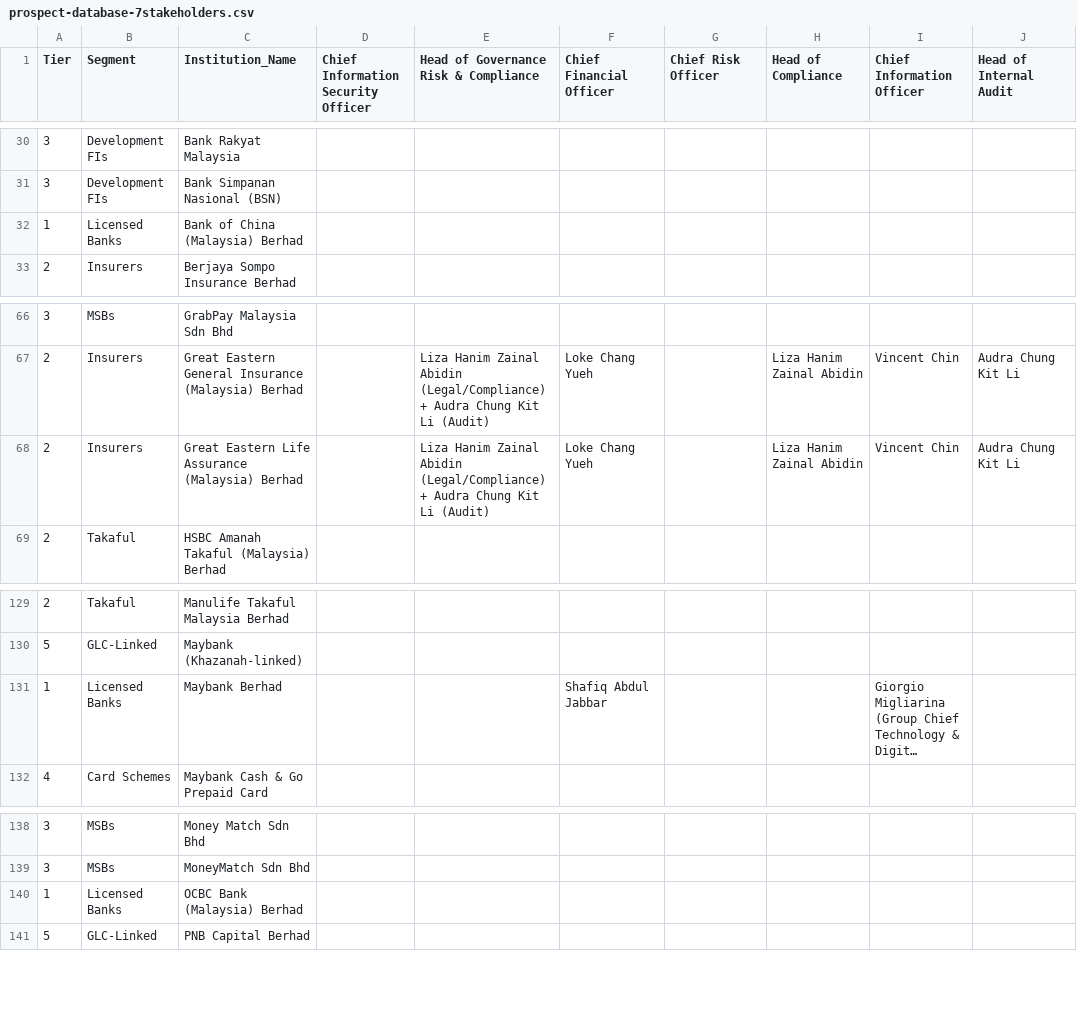
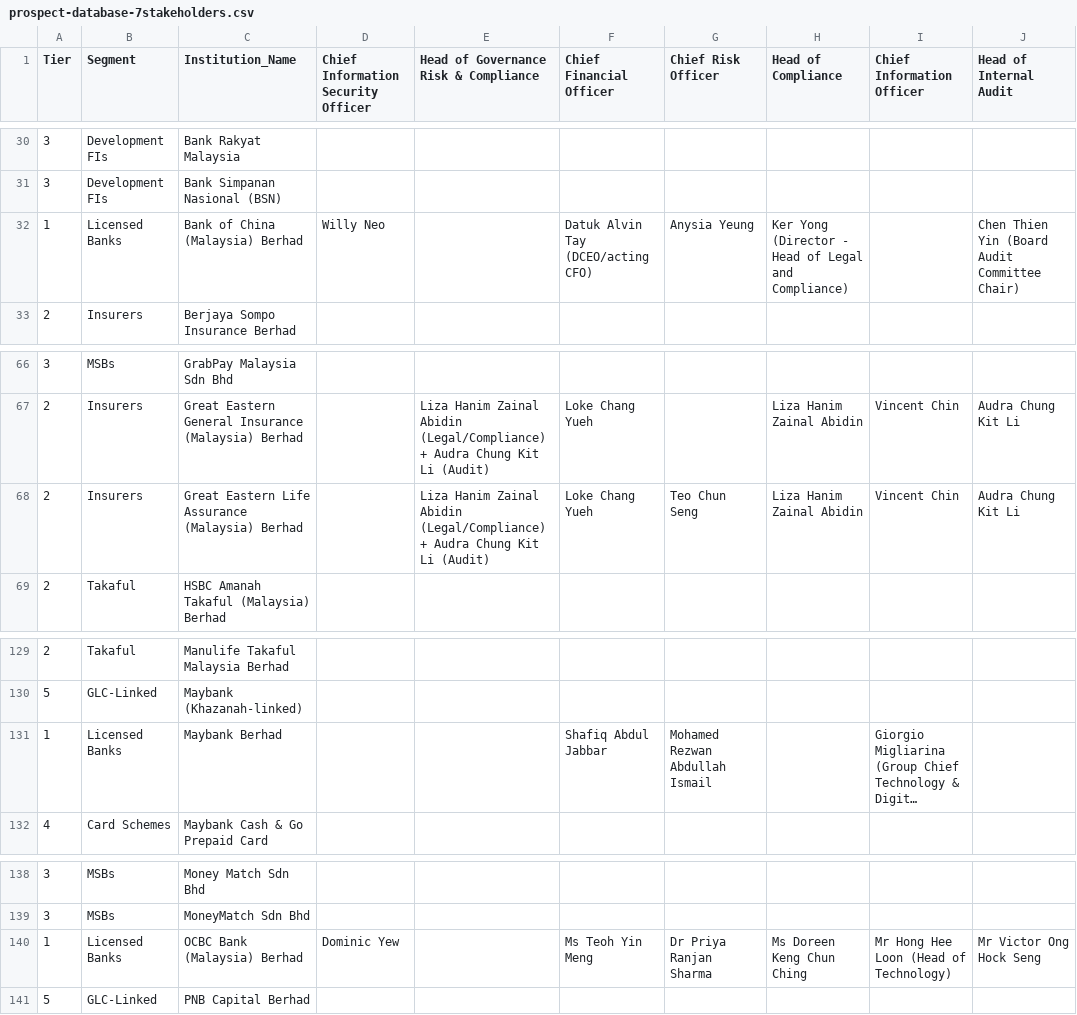
Before and after one commit to ahmadfaurani/Voron-Campaign, a CSV file: prospects/prospect-database-7stakeholders.csv, drawn as a sheet; only a part is shown, gaps mark what is left out; long unchanged cells end in …; the diff names each change by its address in the sheet, - before the commit and + after, or states it on an @@ line.

Commit message:
v1.8: Add OCBC(6/7), Bank of China(5/7) stakeholder data + Maybank & Public Bank reports
- Synced OCBC Bank Malaysia 6/7 roles from official leadership page (CISO, CFO, CRO, CIO, Compliance, Internal Audit)
- Synced Bank of China Malaysia 5/7 roles from stakeholder report (CISO, CRO, Compliance, Internal Audit, CFO)
- Updated 7stakeholders DB: 18 institutions with data (3 at 7/7, 4 at 6/7, 5 at 5/7)
- Maybank report written (3/7: CFO Shafiq Abdul Jabbar, CRO Mohamed Rezwan, CIO Giorgio Migliarina)
- Public Bank report written (3/7: CFO Yik Sook Ling, CRO Loh Jasmine, CEO Tay Ah Lek)
- Cleaned contaminated AmBank AirAsia Visa Card data
- Bank Muamalat and BSN collection blocked (website access issues)

```diff
--- a/prospects/prospect-database-7stakeholders.csv
+++ b/prospects/prospect-database-7stakeholders.csv
-D32: (empty)
+D32: Willy Neo
-F32 (Chief Financial Officer): (empty)
+F32 (Chief Financial Officer): Datuk Alvin Tay (DCEO/acting CFO)
-G32 (Chief Risk Officer): (empty)
+G32 (Chief Risk Officer): Anysia Yeung
-H32 (Head of Compliance): (empty)
+H32 (Head of Compliance): Ker Yong (Director - Head of Legal and Compliance)
-J32 (Head of Internal Audit): (empty)
+J32 (Head of Internal Audit): Chen Thien Yin (Board Audit Committee Chair)
-G68 (Chief Risk Officer): (empty)
+G68 (Chief Risk Officer): Teo Chun Seng
-G131 (Chief Risk Officer): (empty)
+G131 (Chief Risk Officer): Mohamed Rezwan Abdullah Ismail
-D140: (empty)
+D140: Dominic Yew
-F140 (Chief Financial Officer): (empty)
+F140 (Chief Financial Officer): Ms Teoh Yin Meng
-G140 (Chief Risk Officer): (empty)
+G140 (Chief Risk Officer): Dr Priya Ranjan Sharma
-H140 (Head of Compliance): (empty)
+H140 (Head of Compliance): Ms Doreen Keng Chun Ching
-I140 (Chief Information Officer): (empty)
+I140 (Chief Information Officer): Mr Hong Hee Loon (Head of Technology)
-J140 (Head of Internal Audit): (empty)
+J140 (Head of Internal Audit): Mr Victor Ong Hock Seng
```
Also changed, not shown: 3 other files.
